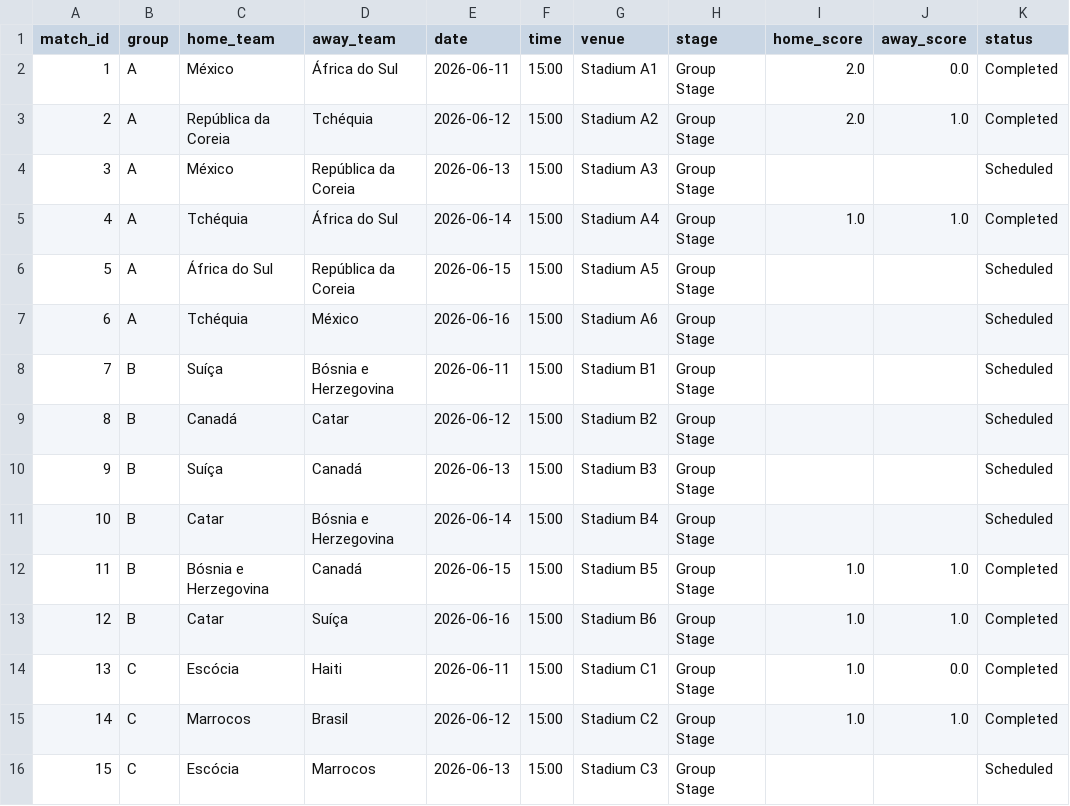
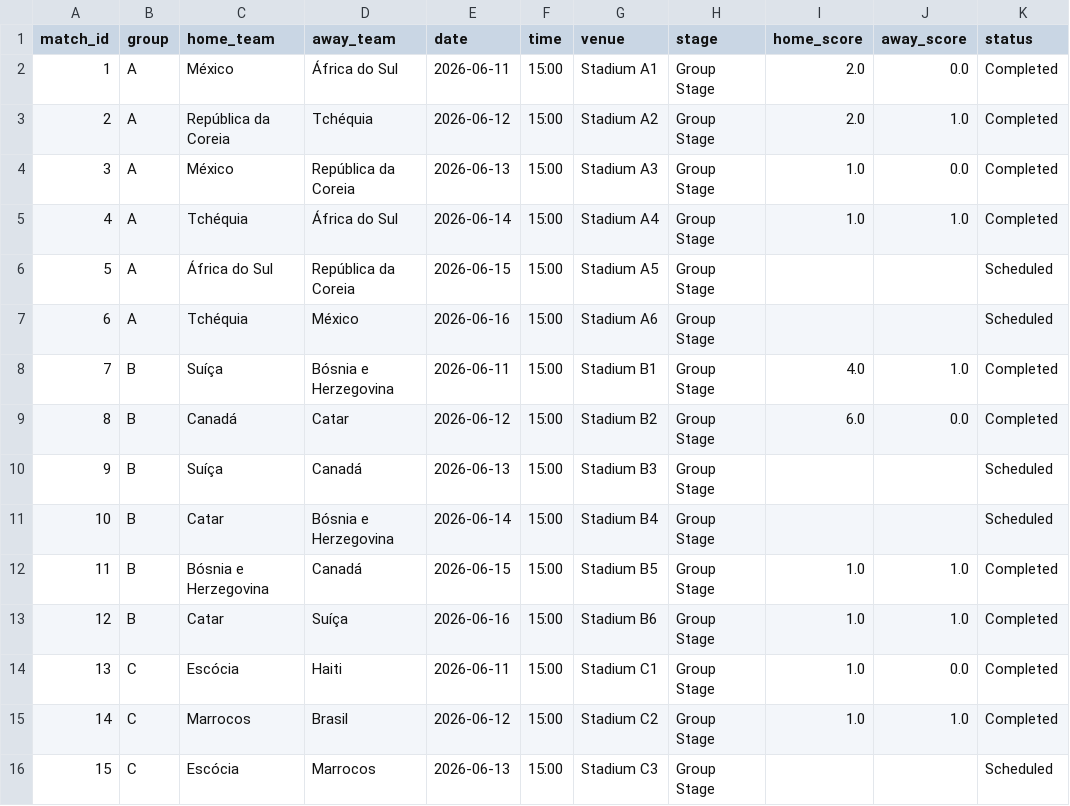
Before and after one commit to joaodosdados/fifa_world_cup_2026_model_pred, a CSV file: data/2026_world_cup_schedule.csv, drawn as a sheet; only a part is shown.

```diff
--- a/data/2026_world_cup_schedule.csv
+++ b/data/2026_world_cup_schedule.csv
@@ -3,3 +3,3 @@ match_id,group,home_team,away_team,date,time,venue,stage,home_score,away_score,s
 2,A,República da Coreia,Tchéquia,2026-06-12,15:00,Stadium A2,Group Stage,2.0,1.0,Completed
-3,A,México,República da Coreia,2026-06-13,15:00,Stadium A3,Group Stage,,,Scheduled
+3,A,México,República da Coreia,2026-06-13,15:00,Stadium A3,Group Stage,1.0,0.0,Completed
 4,A,Tchéquia,África do Sul,2026-06-14,15:00,Stadium A4,Group Stage,1.0,1.0,Completed
@@ -7,4 +7,4 @@ match_id,group,home_team,away_team,date,time,venue,stage,home_score,away_score,s
 6,A,Tchéquia,México,2026-06-16,15:00,Stadium A6,Group Stage,,,Scheduled
-7,B,Suíça,Bósnia e Herzegovina,2026-06-11,15:00,Stadium B1,Group Stage,,,Scheduled
-8,B,Canadá,Catar,2026-06-12,15:00,Stadium B2,Group Stage,,,Scheduled
+7,B,Suíça,Bósnia e Herzegovina,2026-06-11,15:00,Stadium B1,Group Stage,4.0,1.0,Completed
+8,B,Canadá,Catar,2026-06-12,15:00,Stadium B2,Group Stage,6.0,0.0,Completed
 9,B,Suíça,Canadá,2026-06-13,15:00,Stadium B3,Group Stage,,,Scheduled
```
Also changed, not shown: 43 other files.
